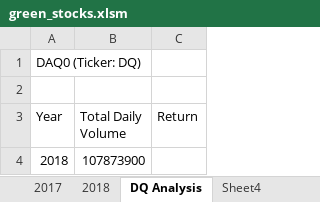
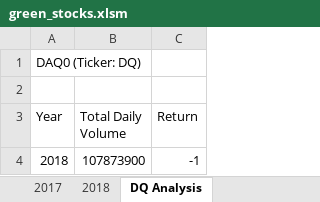
Before and after one commit to kmatias252/stock-analysis, an Excel workbook: green_stocks.xlsm, sheet DQ Analysis, drawn as a sheet; values as stored, in another font and other column widths than the file's, no borders; the diff names each change by its address in the sheet, - before the commit and + after, or states it on an @@ line.

```diff
--- a/green_stocks.xlsm (sheet DQ Analysis)
+++ b/green_stocks.xlsm (sheet DQ Analysis)
@@ sheet tab hidden: Sheet4 @@
-C4 (Return): (empty)
+C4 (Return): -1
```
